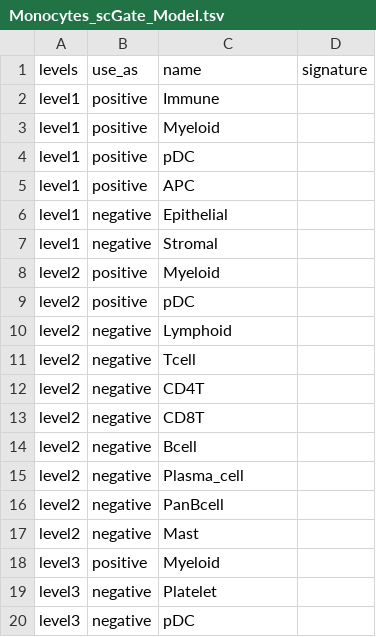
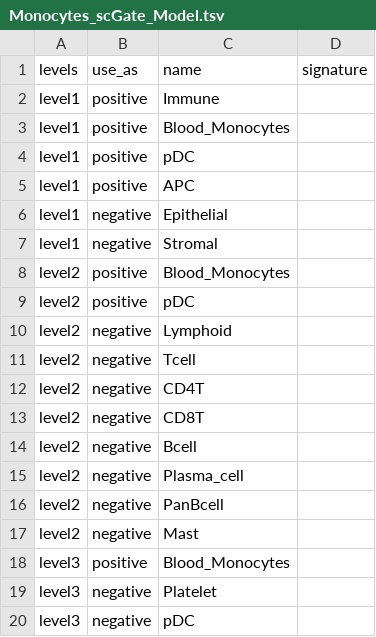
Before and after one commit to carmonalab/scGate_models, a TSV file: human/PBMC/Monocytes_scGate_Model.tsv, drawn as a sheet; only a part is shown.

Commit message:
Added new Blood_Monocytes model

```diff
--- a/human/PBMC/Monocytes_scGate_Model.tsv
+++ b/human/PBMC/Monocytes_scGate_Model.tsv
@@ -2,3 +2,3 @@ levels	use_as	name	signature
 level1	positive	Immune	
-level1	positive	Myeloid	
+level1	positive	Blood_Monocytes	
 level1	positive	pDC	
@@ -7,3 +7,3 @@ level1	negative	Epithelial
 level1	negative	Stromal	
-level2	positive	Myeloid	
+level2	positive	Blood_Monocytes	
 level2	positive	pDC	
@@ -17,3 +17,3 @@ level2	negative	PanBcell
 level2	negative	Mast	
-level3	positive	Myeloid	
+level3	positive	Blood_Monocytes	
 level3	negative	Platelet	
```
